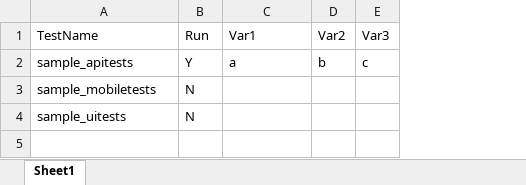
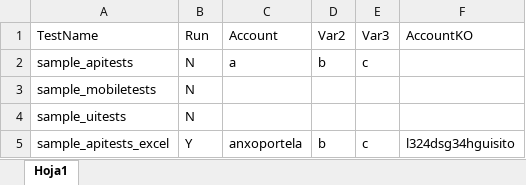
Before and after one commit to anxoportela/robotFramework, an Excel workbook: resources/testing.xlsx, sheet Hoja1, drawn as a sheet; values as stored, in another font and other column widths than the file's, no borders; the diff names each change by its address in the sheet, - before the commit and + after, or states it on an @@ line.

Commit message:
Update first approach to excel variables

```diff
--- a/resources/testing.xlsx (sheet Hoja1)
+++ b/resources/testing.xlsx (sheet Hoja1)
-sheet tab: Sheet1
+sheet tab: Hoja1
+column F (AccountKO), empty
-C1: Var1
+C1: Account
-B2 (Run): Y
+B2 (Run): N
+row 5: sample_apitests_excel | Y | anxoportela | b | c | l324dsg34hguisito
```
Also changed, not shown: 4 other files.
